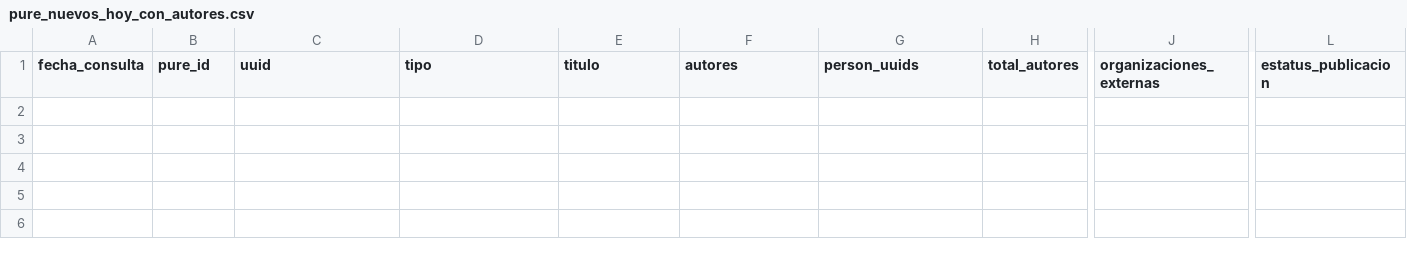
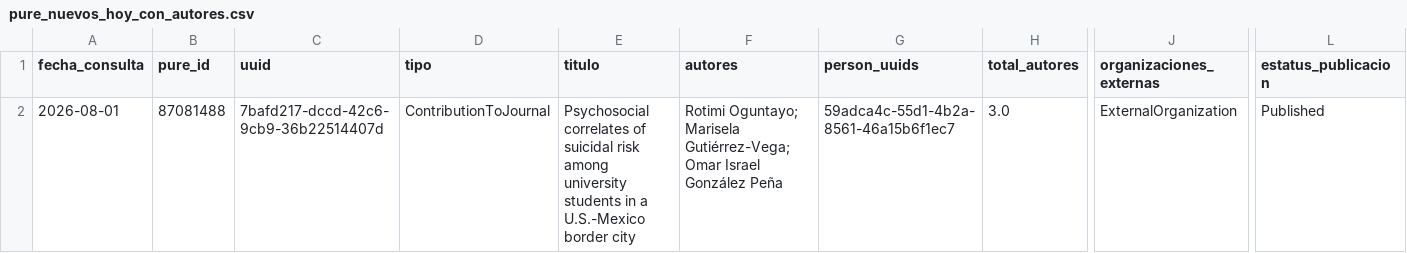
Before and after one commit to victorinox93/pure_daily, a CSV file: data/pure_nuevos_hoy_con_autores.csv, drawn as a sheet; only a part is shown, gaps mark what is left out; rows hold the shown columns only; the diff names each change by its address in the sheet, - before the commit and + after, or states it on an @@ line.

```diff
--- a/data/pure_nuevos_hoy_con_autores.csv
+++ b/data/pure_nuevos_hoy_con_autores.csv
+row 2: 2026-08-01 | 87081488 | 7bafd217-dccd-42c6-9cb9-36b22514407d | ContributionToJournal | Psychosocial correlates of suicidal risk among university students in a U.S.-Mexico border city | Rotimi Oguntayo; Marisela Gutiérrez-Vega; Omar Israel González Peña | 59adca4c-55d1-4b2a-8561-46a15b6f1ec7 | 3.0 | ExternalOrganization | Published
```
Also changed, not shown: data/pure_modificados_hoy_con_autores.csv, data/pure_resumen_diario.csv, 3 other files.
